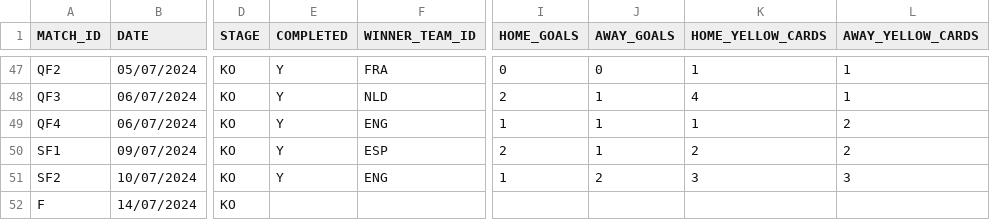
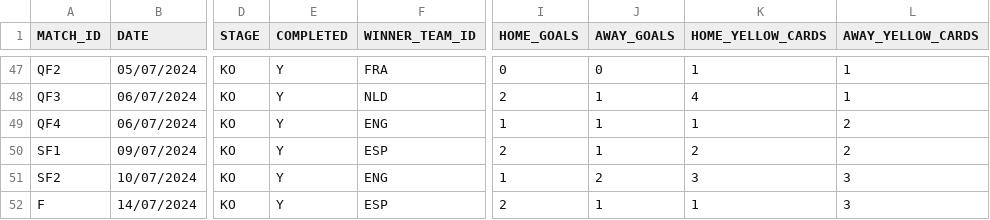
Before and after one commit to AdamJSc/sweepstake-markup-generator, a CSV file: domain/data/tournaments/2024-uefa-euro/matches.csv, drawn as a sheet; only a part is shown, gaps mark what is left out; the diff names each change by its address in the sheet, - before the commit and + after, or states it on an @@ line.

Commit message:
chore: euro2024 - update with final result 14/07

```diff
--- a/domain/data/tournaments/2024-uefa-euro/matches.csv
+++ b/domain/data/tournaments/2024-uefa-euro/matches.csv
-E52 (COMPLETED): (empty)
+E52 (COMPLETED): Y
-F52 (WINNER_TEAM_ID): (empty)
+F52 (WINNER_TEAM_ID): ESP
-I52 (HOME_GOALS): (empty)
+I52 (HOME_GOALS): 2
-J52 (AWAY_GOALS): (empty)
+J52 (AWAY_GOALS): 1
-K52 (HOME_YELLOW_CARDS): (empty)
+K52 (HOME_YELLOW_CARDS): 1
-L52 (AWAY_YELLOW_CARDS): (empty)
+L52 (AWAY_YELLOW_CARDS): 3
```
